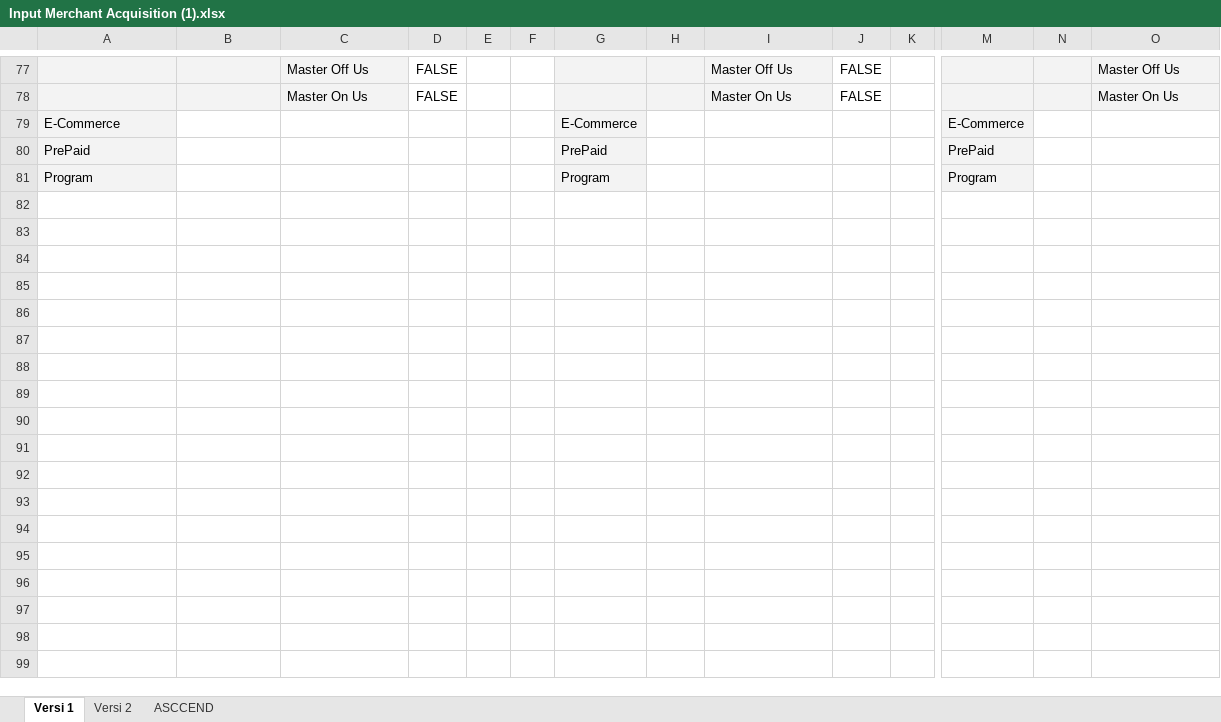
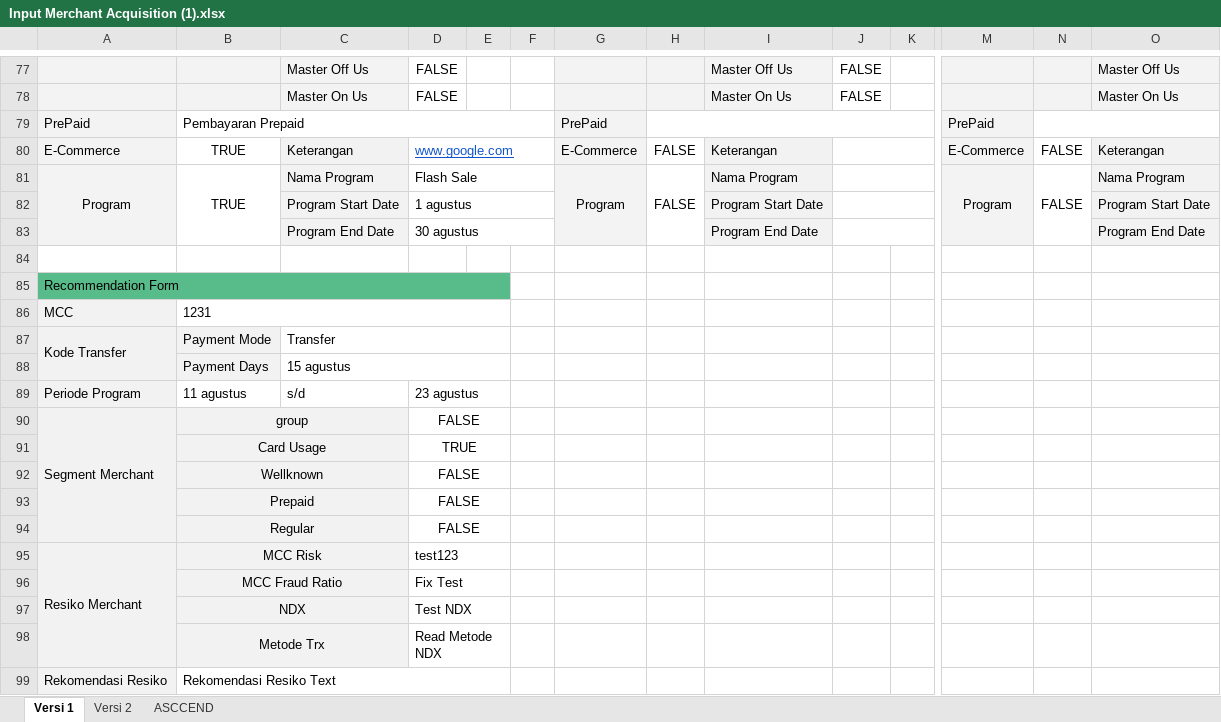
Before and after one commit to rakahadhyana/MerchantAcquisition, an Excel workbook: attachments/Input Merchant Acquisition (1).xlsx, sheet Versi 1, drawn as a sheet; only a part is shown, gaps mark what is left out; values as stored, in another font and other column widths than the file's, no borders; conditional formats not drawn; removed rows and columns are numbered as before the commit, all else as after; rows hold the shown columns only; the diff covers the shown part only; the diff names each change by its address in the sheet, - before the commit and + after, or states it on an @@ line.

Commit message:
read request data 90%

```diff
--- a/attachments/Input Merchant Acquisition (1).xlsx (sheet Versi 1)
+++ b/attachments/Input Merchant Acquisition (1).xlsx (sheet Versi 1)
-row 79: E-Commerce |  |  |  |  |  | E-Commerce |  |  |  |  | E-Commerce
-B79: (empty)
+B79: Pembayaran Prepaid
+B79:F79 merged
+H79:L79 merged
+N79:R79 merged
+row 80: E-Commerce | TRUE | Keterangan | www.google.com |  |  | E-Commerce | FALSE | Keterangan |  |  | E-Commerce | FALSE | Keterangan
+row 81: Program | TRUE | Nama Program | Flash Sale |  |  | Program | FALSE | Nama Program |  |  | Program | FALSE | Nama Program
+row 82:  |  | Program Start Date | 1 agustus |  |  |  |  | Program Start Date |  |  |  |  | Program Start Date
+row 83:  |  | Program End Date | 30 agustus |  |  |  |  | Program End Date |  |  |  |  | Program End Date
-row 84: Program |  |  |  |  |  | Program |  |  |  |  | Program
+row 84: (empty)
-A84 fill: #F3F3F3
+A84 fill: none
-G84 fill: #F3F3F3
+G84 fill: none
-M84 fill: #F3F3F3
+M84 fill: none
+row 85: Recommendation Form
+row 86: MCC | 1231
+row 87: Kode Transfer | Payment Mode | Transfer
+row 88:  | Payment Days | 15 agustus
+row 89: Periode Program | 11 agustus | s/d | 23 agustus
+row 90: Segment Merchant | group |  | FALSE
+row 91:  | Card Usage |  | TRUE
+row 92:  | Wellknown |  | FALSE
+row 93:  | Prepaid |  | FALSE
+row 94:  | Regular |  | FALSE
+row 95: Resiko Merchant | MCC Risk |  | test123
+row 96:  | MCC Fraud Ratio |  | Fix Test
+row 97:  | NDX |  | Test NDX
+row 98:  | Metode Trx |  | Read Metode NDX
+row 99: Rekomendasi Resiko | Rekomendasi Resiko Text
```
Also changed, not shown: 24 edited cells elsewhere in this sheet, 4 other files.
